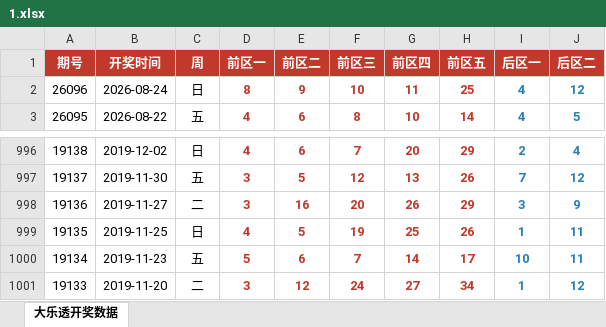
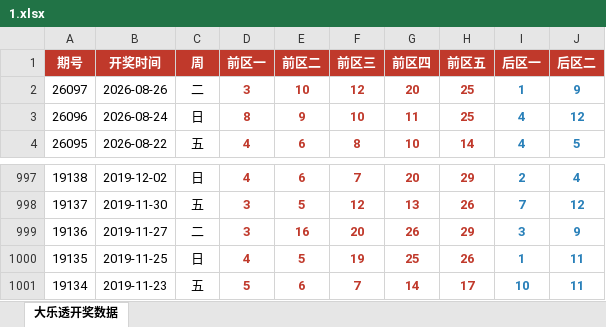
Before and after one commit to zk-21/xz, an Excel workbook: 1.xlsx, sheet 大乐透开奖数据, drawn as a sheet; only a part is shown, gaps mark what is left out; values as stored, in another font and other column widths than the file's, no borders; removed rows and columns are numbered as before the commit, all else as after; the diff names each change by its address in the sheet, - before the commit and + after, or states it on an @@ line.

```diff
--- a/1.xlsx (sheet 大乐透开奖数据)
+++ b/1.xlsx (sheet 大乐透开奖数据)
+row 2: 26097 | 2026-08-26 | 二 | 3 | 10 | 12 | 20 | 25 | 1 | 9
-row 1001: 19133 | 2019-11-20 | 二 | 3 | 12 | 24 | 27 | 34 | 1 | 12
```
Also changed, not shown: 1 other file.
